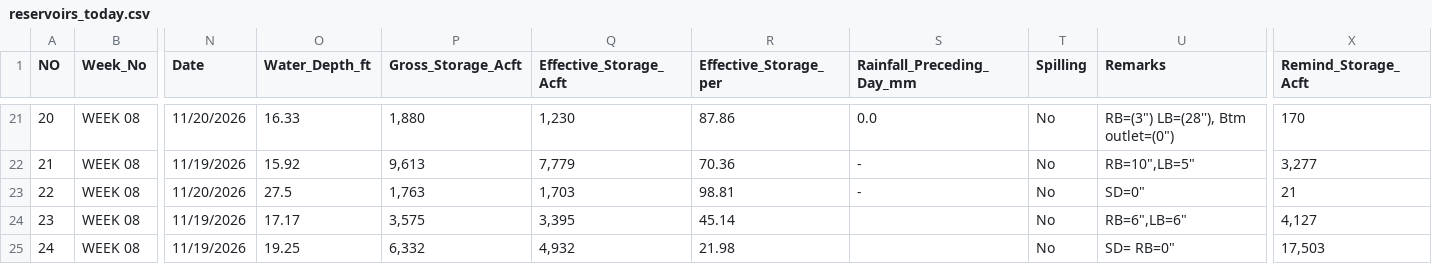
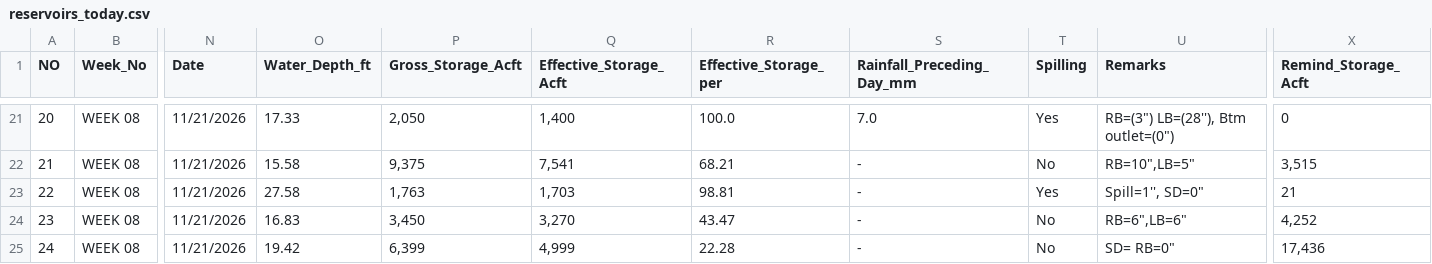
Before and after one commit to PasinduSuraweera/biome, a CSV file: data/processed/reservoirs_today.csv, drawn as a sheet; only a part is shown, gaps mark what is left out; the diff covers the shown part only; the diff names each change by its address in the sheet, - before the commit and + after, or states it on an @@ line.

```diff
--- a/data/processed/reservoirs_today.csv
+++ b/data/processed/reservoirs_today.csv
-N21 (Date): 11/20/2026
+N21 (Date): 11/21/2026
-O21 (Water_Depth_ft): 16.33
+O21 (Water_Depth_ft): 17.33
-P21 (Gross_Storage_Acft): 1,880
+P21 (Gross_Storage_Acft): 2,050
-Q21 (Effective_Storage_Acft): 1,230
+Q21 (Effective_Storage_Acft): 1,400
-R21 (Effective_Storage_per): 87.86
+R21 (Effective_Storage_per): 100.0
-S21 (Rainfall_Preceding_Day_mm): 0.0
+S21 (Rainfall_Preceding_Day_mm): 7.0
-T21 (Spilling): No
+T21 (Spilling): Yes
-X21 (Remind_Storage_Acft): 170
+X21 (Remind_Storage_Acft): 0
-N22 (Date): 11/19/2026
+N22 (Date): 11/21/2026
-O22 (Water_Depth_ft): 15.92
+O22 (Water_Depth_ft): 15.58
-P22 (Gross_Storage_Acft): 9,613
+P22 (Gross_Storage_Acft): 9,375
-Q22 (Effective_Storage_Acft): 7,779
+Q22 (Effective_Storage_Acft): 7,541
-R22 (Effective_Storage_per): 70.36
+R22 (Effective_Storage_per): 68.21
-X22 (Remind_Storage_Acft): 3,277
+X22 (Remind_Storage_Acft): 3,515
-N23 (Date): 11/20/2026
+N23 (Date): 11/21/2026
-O23 (Water_Depth_ft): 27.5
+O23 (Water_Depth_ft): 27.58
-T23 (Spilling): No
+T23 (Spilling): Yes
-U23 (Remarks): SD=0"
+U23 (Remarks): Spill=1'', SD=0"
-N24:N25 (Date): 11/19/2026
+N24:N25 (Date): 11/21/2026
-O24 (Water_Depth_ft): 17.17
+O24 (Water_Depth_ft): 16.83
-P24 (Gross_Storage_Acft): 3,575
+P24 (Gross_Storage_Acft): 3,450
-Q24 (Effective_Storage_Acft): 3,395
+Q24 (Effective_Storage_Acft): 3,270
-R24 (Effective_Storage_per): 45.14
+R24 (Effective_Storage_per): 43.47
-S24:S25 (Rainfall_Preceding_Day_mm): (empty)
+S24:S25 (Rainfall_Preceding_Day_mm): -
-X24 (Remind_Storage_Acft): 4,127
+X24 (Remind_Storage_Acft): 4,252
-O25 (Water_Depth_ft): 19.25
+O25 (Water_Depth_ft): 19.42
-P25 (Gross_Storage_Acft): 6,332
+P25 (Gross_Storage_Acft): 6,399
-Q25 (Effective_Storage_Acft): 4,932
+Q25 (Effective_Storage_Acft): 4,999
-R25 (Effective_Storage_per): 21.98
+R25 (Effective_Storage_per): 22.28
-X25 (Remind_Storage_Acft): 17,503
+X25 (Remind_Storage_Acft): 17,436
```
Also changed, not shown: 137 edited cells elsewhere in this file, 2 other files.
